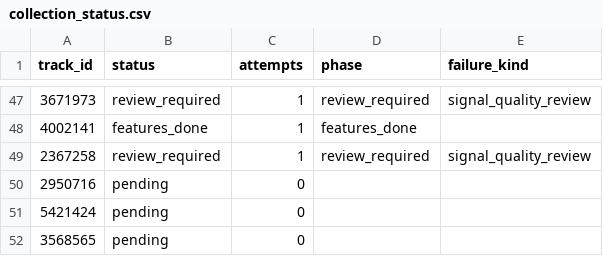
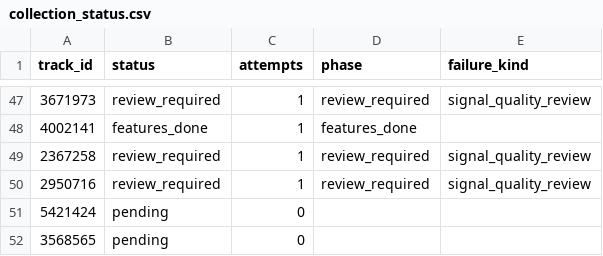
Before and after one commit to daniel5909/ccm_dat_DA, a CSV file: outputs/v3_1335/collection_status.csv, drawn as a sheet; only a part is shown, gaps mark what is left out.

```diff
--- a/outputs/v3_1335/collection_status.csv
+++ b/outputs/v3_1335/collection_status.csv
@@ -49,3 +49,3 @@
 2367258,review_required,1,review_required,signal_quality_review
-2950716,pending,0,,
+2950716,review_required,1,review_required,signal_quality_review
 5421424,pending,0,,
```
Also changed, not shown: outputs/v3_1335/review_required.csv, 2 other files.
